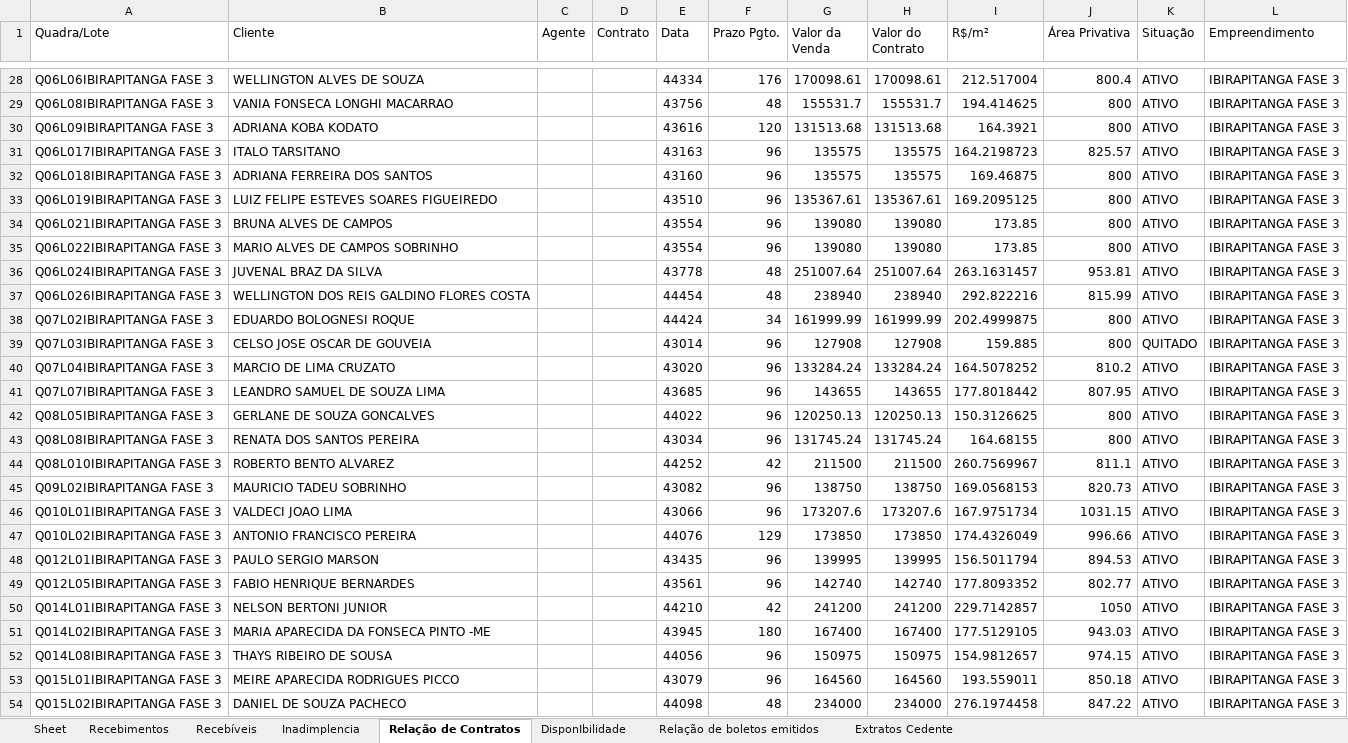
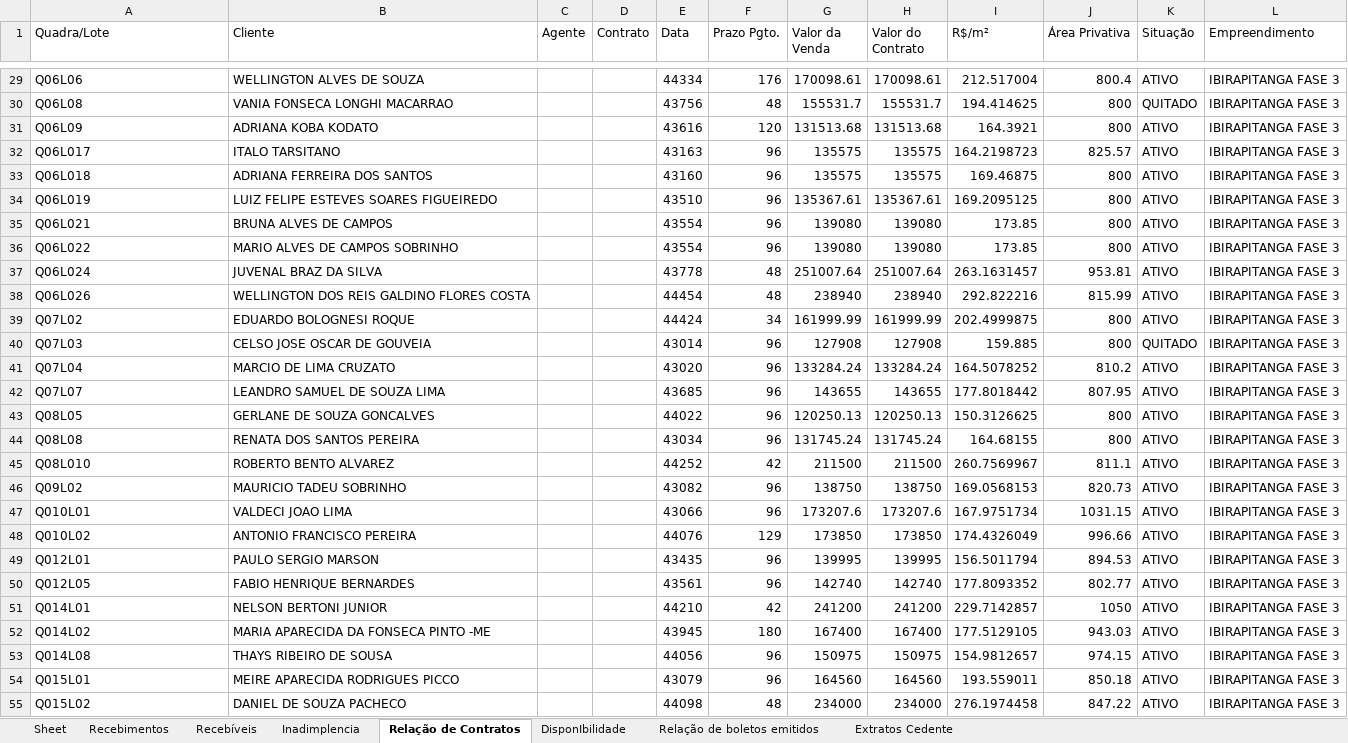
Before and after one commit to Lucasprado1/projeto-travessia, an Excel workbook: sources/bases/Modelo_ibira_convertido.xlsx, sheet Relação de Contratos, drawn as a sheet; only a part is shown, gaps mark what is left out; values as stored, in another font and other column widths than the file's, no borders; addresses are those after the commit; the diff covers the shown part only; the diff names each change by its address in the sheet, - before the commit and + after, or states it on an @@ line.

```diff
--- a/sources/bases/Modelo_ibira_convertido.xlsx (sheet Relação de Contratos)
+++ b/sources/bases/Modelo_ibira_convertido.xlsx (sheet Relação de Contratos)
-A29 (Quadra/Lote): Q06L06IBIRAPITANGA FASE 3
+A29 (Quadra/Lote): Q06L06
-A30 (Quadra/Lote): Q06L08IBIRAPITANGA FASE 3
+A30 (Quadra/Lote): Q06L08
-K30 (Situação): ATIVO
+K30 (Situação): QUITADO
-A31 (Quadra/Lote): Q06L09IBIRAPITANGA FASE 3
+A31 (Quadra/Lote): Q06L09
-A32 (Quadra/Lote): Q06L017IBIRAPITANGA FASE 3
+A32 (Quadra/Lote): Q06L017
-A33 (Quadra/Lote): Q06L018IBIRAPITANGA FASE 3
+A33 (Quadra/Lote): Q06L018
-A34 (Quadra/Lote): Q06L019IBIRAPITANGA FASE 3
+A34 (Quadra/Lote): Q06L019
-A35 (Quadra/Lote): Q06L021IBIRAPITANGA FASE 3
+A35 (Quadra/Lote): Q06L021
-A36 (Quadra/Lote): Q06L022IBIRAPITANGA FASE 3
+A36 (Quadra/Lote): Q06L022
-A37 (Quadra/Lote): Q06L024IBIRAPITANGA FASE 3
+A37 (Quadra/Lote): Q06L024
-A38 (Quadra/Lote): Q06L026IBIRAPITANGA FASE 3
+A38 (Quadra/Lote): Q06L026
-A39 (Quadra/Lote): Q07L02IBIRAPITANGA FASE 3
+A39 (Quadra/Lote): Q07L02
-A40 (Quadra/Lote): Q07L03IBIRAPITANGA FASE 3
+A40 (Quadra/Lote): Q07L03
-A41 (Quadra/Lote): Q07L04IBIRAPITANGA FASE 3
+A41 (Quadra/Lote): Q07L04
-A42 (Quadra/Lote): Q07L07IBIRAPITANGA FASE 3
+A42 (Quadra/Lote): Q07L07
-A43 (Quadra/Lote): Q08L05IBIRAPITANGA FASE 3
+A43 (Quadra/Lote): Q08L05
-A44 (Quadra/Lote): Q08L08IBIRAPITANGA FASE 3
+A44 (Quadra/Lote): Q08L08
-A45 (Quadra/Lote): Q08L010IBIRAPITANGA FASE 3
+A45 (Quadra/Lote): Q08L010
-A46 (Quadra/Lote): Q09L02IBIRAPITANGA FASE 3
+A46 (Quadra/Lote): Q09L02
-A47 (Quadra/Lote): Q010L01IBIRAPITANGA FASE 3
+A47 (Quadra/Lote): Q010L01
-A48 (Quadra/Lote): Q010L02IBIRAPITANGA FASE 3
+A48 (Quadra/Lote): Q010L02
-A49 (Quadra/Lote): Q012L01IBIRAPITANGA FASE 3
+A49 (Quadra/Lote): Q012L01
-A50 (Quadra/Lote): Q012L05IBIRAPITANGA FASE 3
+A50 (Quadra/Lote): Q012L05
-A51 (Quadra/Lote): Q014L01IBIRAPITANGA FASE 3
+A51 (Quadra/Lote): Q014L01
-A52 (Quadra/Lote): Q014L02IBIRAPITANGA FASE 3
+A52 (Quadra/Lote): Q014L02
-A53 (Quadra/Lote): Q014L08IBIRAPITANGA FASE 3
+A53 (Quadra/Lote): Q014L08
-A54 (Quadra/Lote): Q015L01IBIRAPITANGA FASE 3
+A54 (Quadra/Lote): Q015L01
-A55 (Quadra/Lote): Q015L02IBIRAPITANGA FASE 3
+A55 (Quadra/Lote): Q015L02
```
Also changed, not shown: 4 added rows and 194 edited cells elsewhere in this sheet, sheet Recebíveis, sheet Recebimentos, sheet Relação de boletos emitidos, sheet Inadimplencia, sheet DisponIbilidade, 7 other files.
